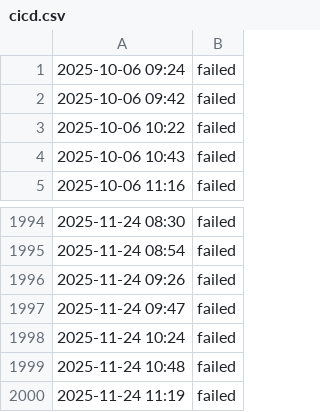
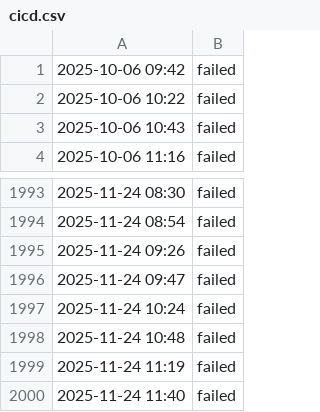
Before and after one commit to aryan4859/ForgeMonitor, a CSV file: content/logs/cicd.csv, drawn as a sheet; only a part is shown, gaps mark what is left out.

```diff
--- a/content/logs/cicd.csv
+++ b/content/logs/cicd.csv
@@ -1,2 +1 @@
-2025-10-06 09:24, failed
 2025-10-06 09:42, failed
@@ -2000 +1999,2 @@
 2025-11-24 11:19, failed
+2025-11-24 11:40, failed
```
Also changed, not shown: content/logs/api.csv, content/logs/challenge.csv, 4 other files.
